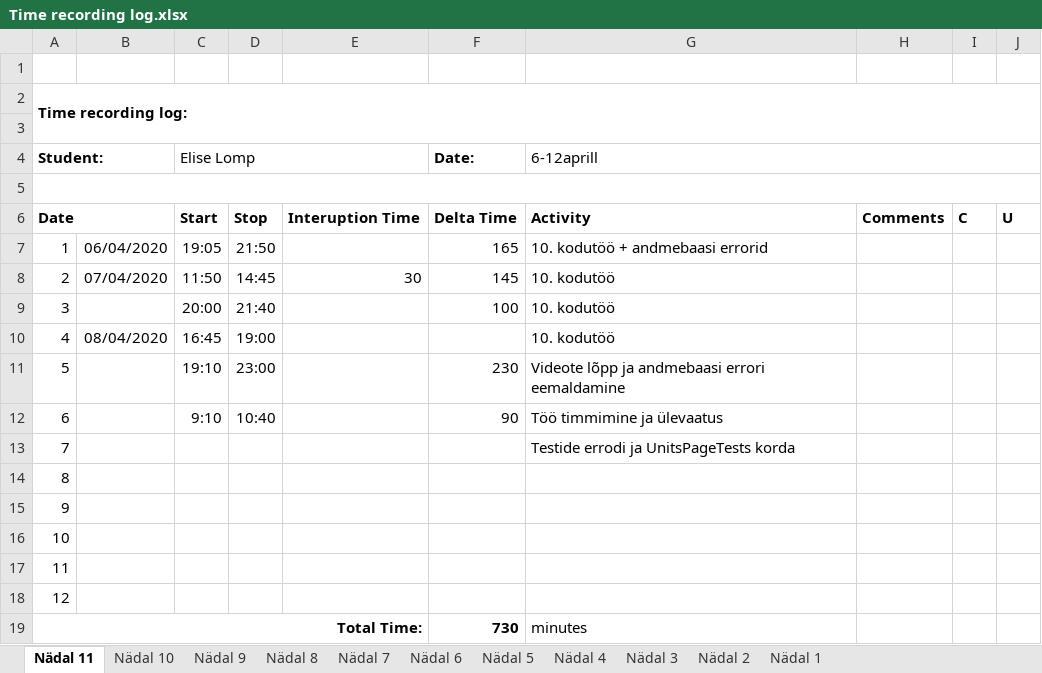
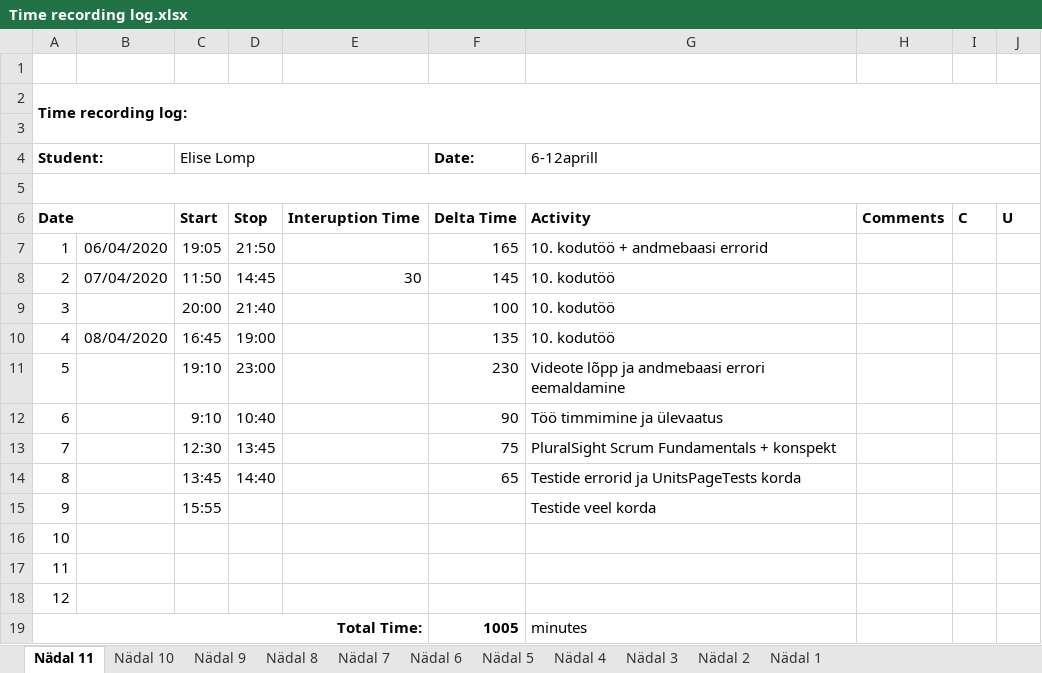
Before and after one commit to ellomp/Abc, an Excel workbook: Time recording log.xlsx, sheet Nädal 11, drawn as a sheet; values as stored, in another font and other column widths than the file's, no borders; the diff names each change by its address in the sheet, - before the commit and + after, or states it on an @@ line.

Commit message:
2 viimast sisulist testiviga veel

```diff
--- a/Time recording log.xlsx (sheet Nädal 11)
+++ b/Time recording log.xlsx (sheet Nädal 11)
-F10 (Date:): (empty)
+F10 (Date:): 135
-C13 (Elise Lomp): (empty)
+C13 (Elise Lomp): 12:30
-D13: (empty)
+D13: 13:45
-F13 (Date:): (empty)
+F13 (Date:): 75
-G13 (6-12aprill): Testide errodi ja UnitsPageTests korda
+G13 (6-12aprill): PluralSight Scrum Fundamentals + konspekt
-C14 (Elise Lomp): (empty)
+C14 (Elise Lomp): 13:45
-D14: (empty)
+D14: 14:40
-F14 (Date:): (empty)
+F14 (Date:): 65
-G14 (6-12aprill): (empty)
+G14 (6-12aprill): Testide errorid ja UnitsPageTests korda
-C15 (Elise Lomp): (empty)
+C15 (Elise Lomp): 15:55
-G15 (6-12aprill): (empty)
+G15 (6-12aprill): Testide veel korda
-F19 (Date:): 730
+F19 (Date:): 1005
```
Also changed, not shown: 11 other files.
